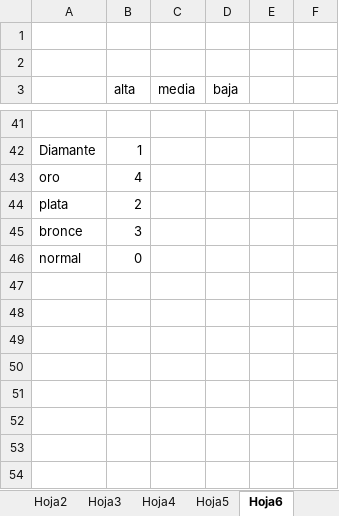
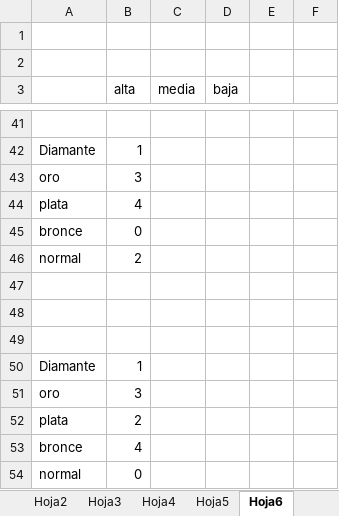
Before and after one commit to davidob18/Poryecto-Final-Marzo-23, an Excel workbook: Copia de lista_articulos.xlsx, sheet Hoja6, drawn as a sheet; only a part is shown, gaps mark what is left out; values as stored, in another font and other column widths than the file's, no borders; addresses are those after the commit; the diff names each change by its address in the sheet, - before the commit and + after, or states it on an @@ line.

```diff
--- a/Copia de lista_articulos.xlsx (sheet Hoja6)
+++ b/Copia de lista_articulos.xlsx (sheet Hoja6)
-B43 (alta): 4
+B43 (alta): 3
+row 44: plata | 4
+row 45: bronce | 0
+row 46: normal | 2
+row 47: (empty)
+row 48: (empty)
+row 49: (empty)
+row 50: Diamante | 1
+row 51: oro | 3
-B53 (alta): 3
+B53 (alta): 4
```
Also changed, not shown: other sheet tabs, 7 other files.
